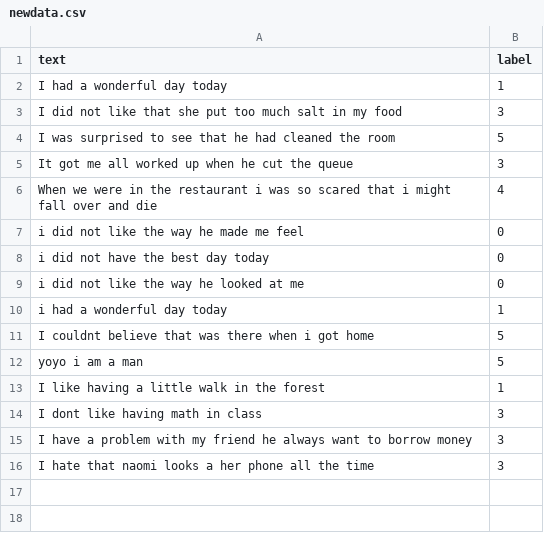
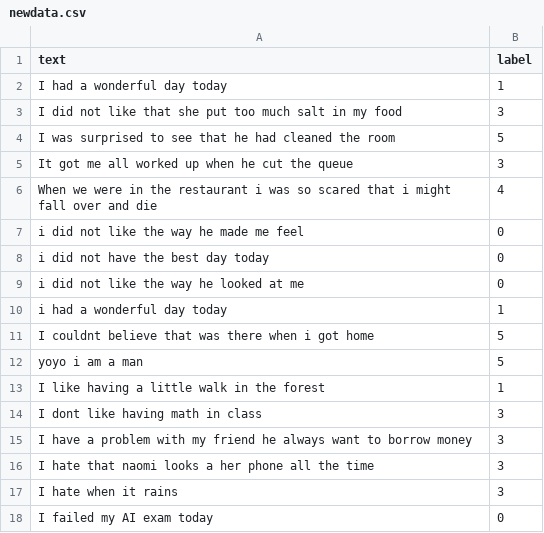
Before and after one commit to Shortytheman/Emotions, a CSV file: data/newdata.csv, drawn as a sheet; the diff names each change by its address in the sheet, - before the commit and + after, or states it on an @@ line.

```diff
--- a/data/newdata.csv
+++ b/data/newdata.csv
+row 17: I hate when it rains | 3
+row 18: I failed my AI exam today | 0
```
Also changed, not shown: 26 other files.
